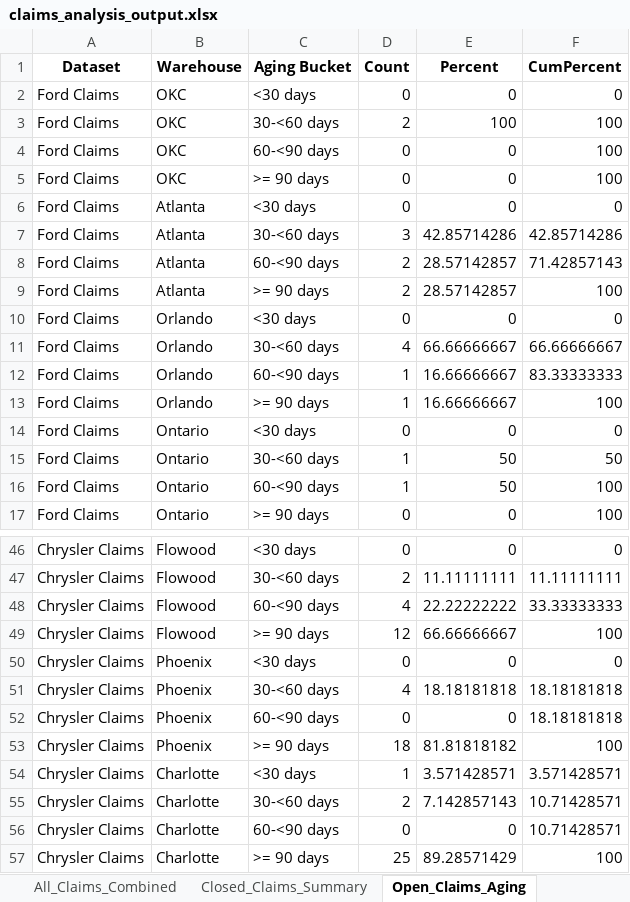
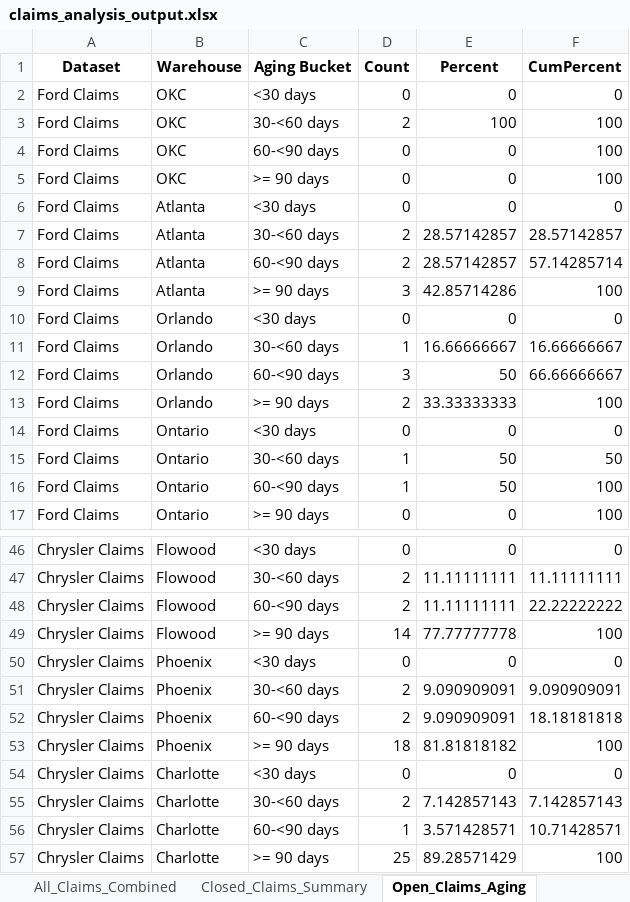
Before and after one commit to usma92/Claims, an Excel workbook: claims_analysis_output.xlsx, sheet Open_Claims_Aging, drawn as a sheet; only a part is shown, gaps mark what is left out; values as stored, in another font and other column widths than the file's, no borders; removed rows and columns are numbered as before the commit, all else as after; the diff covers the shown part only; the diff names each change by its address in the sheet, - before the commit and + after, or states it on an @@ line.

```diff
--- a/claims_analysis_output.xlsx (sheet Open_Claims_Aging)
+++ b/claims_analysis_output.xlsx (sheet Open_Claims_Aging)
-D7 (Count): 3
+D7 (Count): 2
-E7 (Percent): 42.85714286
+E7 (Percent): 28.57142857
-F7 (CumPercent): 42.85714286
+F7 (CumPercent): 28.57142857
-F8 (CumPercent): 71.42857143
+F8 (CumPercent): 57.14285714
-D9 (Count): 2
+D9 (Count): 3
-E9 (Percent): 28.57142857
+E9 (Percent): 42.85714286
-row 11: Ford Claims | Orlando | 30-<60 days | 4 | 66.66666667 | 66.66666667
-C11 (Aging Bucket): 60-<90 days
+C11 (Aging Bucket): 30-<60 days
-F11 (CumPercent): 83.33333333
+F11 (CumPercent): 16.66666667
+row 12: Ford Claims | Orlando | 60-<90 days | 3 | 50 | 66.66666667
-D13 (Count): 1
+D13 (Count): 2
-E13 (Percent): 16.66666667
+E13 (Percent): 33.33333333
-D48 (Count): 4
+D48 (Count): 2
-E48 (Percent): 22.22222222
+E48 (Percent): 11.11111111
-F48 (CumPercent): 33.33333333
+F48 (CumPercent): 22.22222222
-D49 (Count): 12
+D49 (Count): 14
-E49 (Percent): 66.66666667
+E49 (Percent): 77.77777778
-D51 (Count): 4
+D51 (Count): 2
-E51 (Percent): 18.18181818
+E51 (Percent): 9.090909091
-F51 (CumPercent): 18.18181818
+F51 (CumPercent): 9.090909091
-D52 (Count): 0
+D52 (Count): 2
-E52 (Percent): 0
+E52 (Percent): 9.090909091
-D54 (Count): 1
+D54 (Count): 0
-E54 (Percent): 3.571428571
+E54 (Percent): 0
-F54 (CumPercent): 3.571428571
+F54 (CumPercent): 0
-F55 (CumPercent): 10.71428571
+F55 (CumPercent): 7.142857143
-D56 (Count): 0
+D56 (Count): 1
-E56 (Percent): 0
+E56 (Percent): 3.571428571
```
Also changed, not shown: 20 edited cells elsewhere in this sheet, 10 other files.
